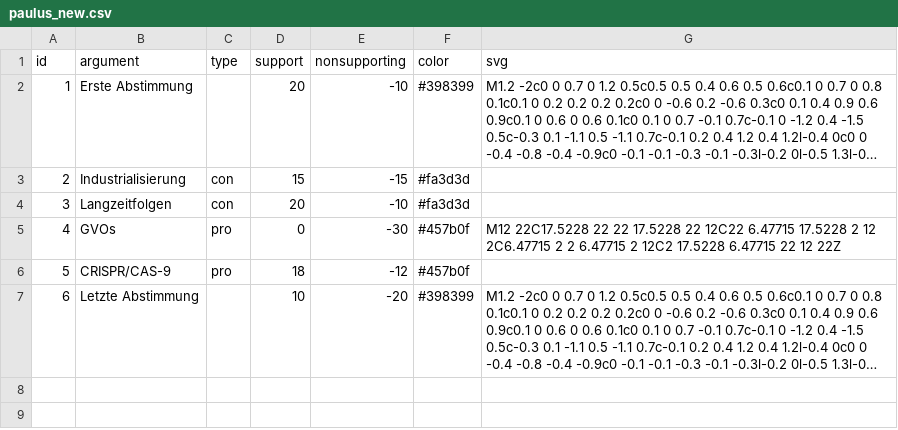
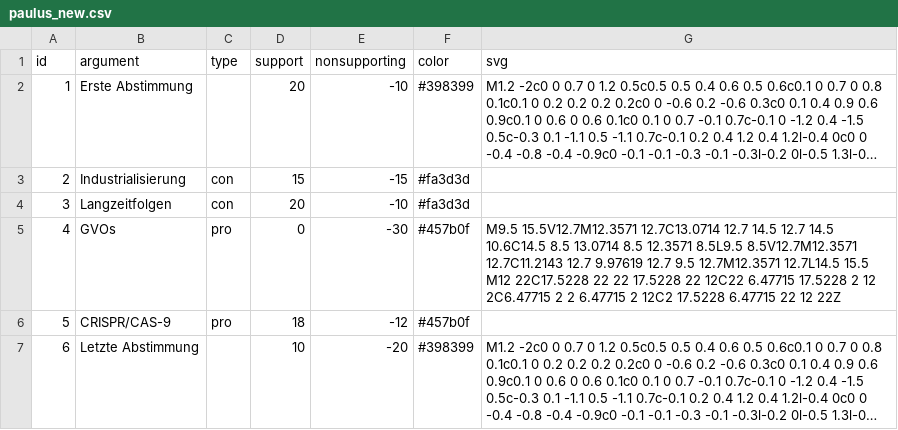
Before and after one commit to chrvt/VEGA_gh, a CSV file: projects/steel_manning/steel_manning/paulus_new.csv, drawn as a sheet; long unchanged cells end in ….

Commit message:
Update paulus_new.csv

```diff
--- a/projects/steel_manning/steel_manning/paulus_new.csv
+++ b/projects/steel_manning/steel_manning/paulus_new.csv
@@ -4,3 +4,3 @@ id,argument,type,support,nonsupporting,color,svg
 3,Langzeitfolgen,con,20,-10,#fa3d3d," "
-4,GVOs,pro,0,-30,#457b0f,"M12 22C17.5228 22 22 17.5228 22 12C22 6.47715 17.5228 2 12 2C6.47715 2 2 6.47715 2 12C2 17.5228 6.47715 22 12 22Z"
+4,GVOs,pro,0,-30,#457b0f,"M9.5 15.5V12.7M12.3571 12.7C13.0714 12.7 14.5 12.7 14.5 10.6C14.5 8.5 13.0714 8.5 12.3571 8.5L9.5 8.5V12.7M12.3571 12.7C11.2143 12.7 9.97619 12.7 9.5 12.7M12.3571 12.7L14.5 15.5 M12 22C17.5228 22 22 17.5228 22 12C22 6.47715 17.5228 2 12 2C6.47715 2 2 6.47715 2 12C2 17.5228 6.47715 22 12 22Z"
 5,CRISPR/CAS-9,pro,18,-12,#457b0f," "
```
